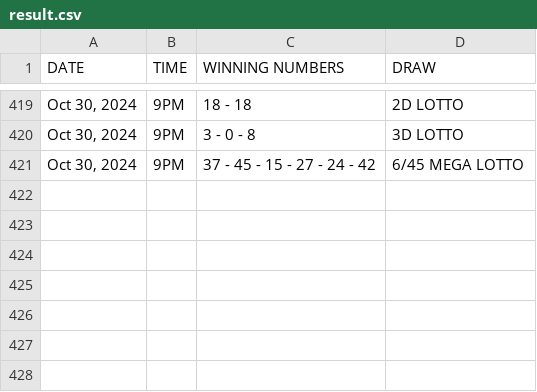
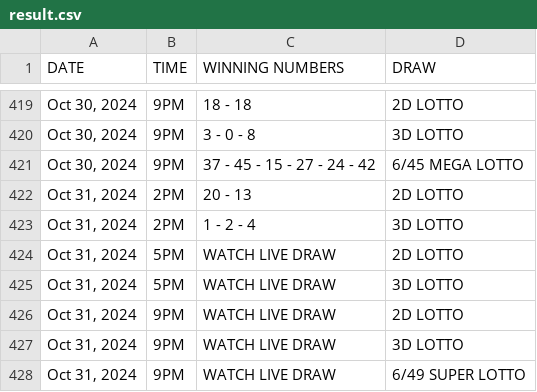
Before and after one commit to David-Monreal/lrsphilippinesofficial, a CSV file: csv/result.csv, drawn as a sheet; only a part is shown, gaps mark what is left out; the diff names each change by its address in the sheet, - before the commit and + after, or states it on an @@ line.

Commit message:
Update result.csv

```diff
--- a/csv/result.csv
+++ b/csv/result.csv
+row 422: Oct 31, 2024 | 2PM | 20 - 13 | 2D LOTTO
+row 423: Oct 31, 2024 | 2PM | 1 - 2 - 4 | 3D LOTTO
+row 424: Oct 31, 2024 | 5PM | WATCH LIVE DRAW | 2D LOTTO
+row 425: Oct 31, 2024 | 5PM | WATCH LIVE DRAW | 3D LOTTO
+row 426: Oct 31, 2024 | 9PM | WATCH LIVE DRAW | 2D LOTTO
+row 427: Oct 31, 2024 | 9PM | WATCH LIVE DRAW | 3D LOTTO
+row 428: Oct 31, 2024 | 9PM | WATCH LIVE DRAW | 6/49 SUPER LOTTO
```
